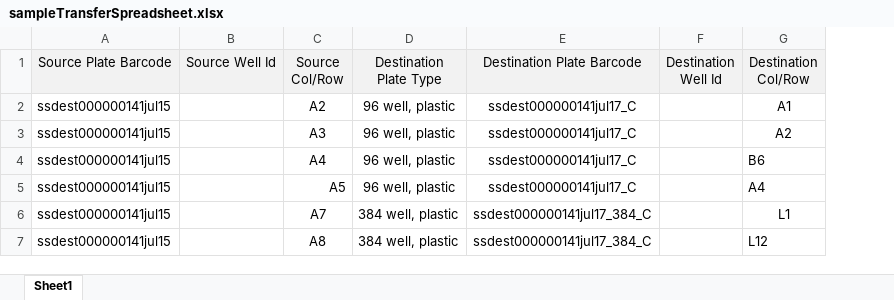
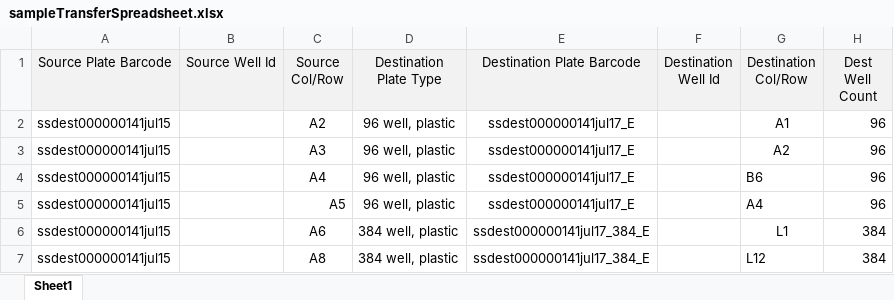
Before and after one commit to twist-jenkins/Sample_Tracker, an Excel workbook: app/static/sampleTransferSpreadsheet.xlsx, sheet Sheet1, drawn as a sheet; values as stored, in another font and other column widths than the file's, no borders; removed rows and columns are numbered as before the commit, all else as after; the diff names each change by its address in the sheet, - before the commit and + after, or states it on an @@ line.

Commit message:
added dest well count to spreadsheet

```diff
--- a/app/static/sampleTransferSpreadsheet.xlsx (sheet Sheet1)
+++ b/app/static/sampleTransferSpreadsheet.xlsx (sheet Sheet1)
-column E (Destination Plate Barcode), rows 2-7: ssdest000000141jul17_C | ssdest000000141jul17_C | ssdest000000141jul17_C | ssdest000000141jul17_C | ssdest000000141jul17_384_C | ssdest000000141jul17_384_C
+column E (Destination Plate Barcode), rows 2-7: ssdest000000141jul17_E | ssdest000000141jul17_E | ssdest000000141jul17_E | ssdest000000141jul17_E | ssdest000000141jul17_384_E | ssdest000000141jul17_384_E
+column H (Dest Well Count), rows 2-7: 96 | 96 | 96 | 96 | 384 | 384
-C6 (Source Col/Row): A7
+C6 (Source Col/Row): A6
```
Also changed, not shown: sampledata/sampleTransferJul17.xlsx, sampledata/sampleTransferNoWellIds.xlsx, 9 other files.
